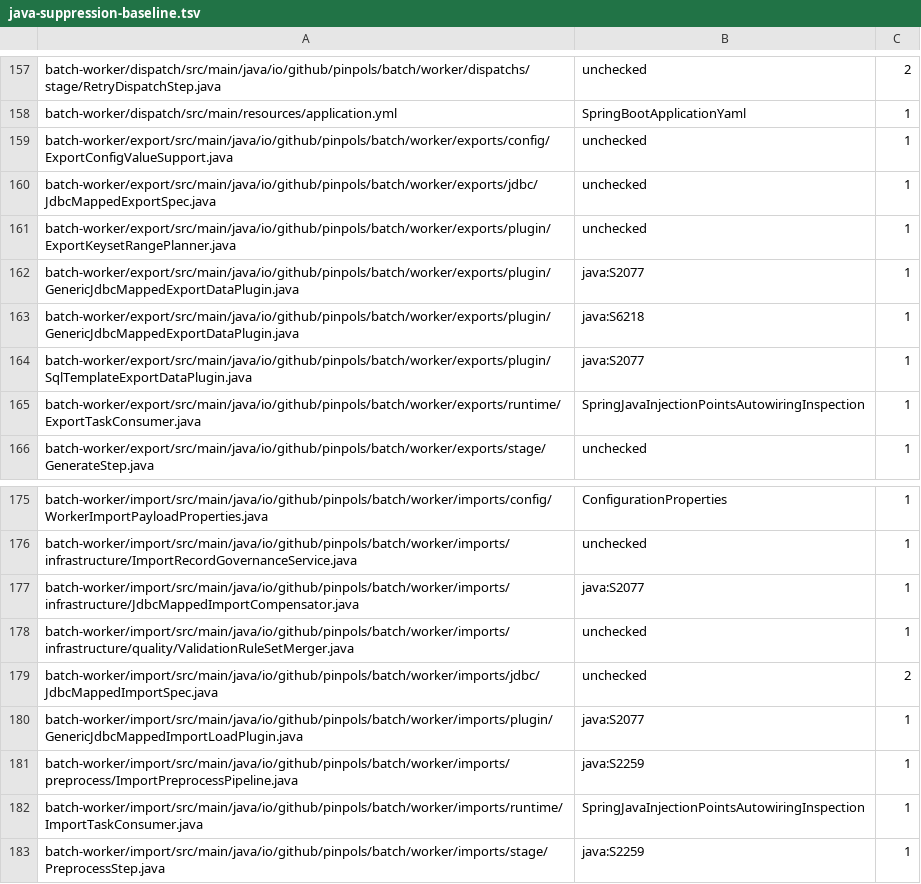
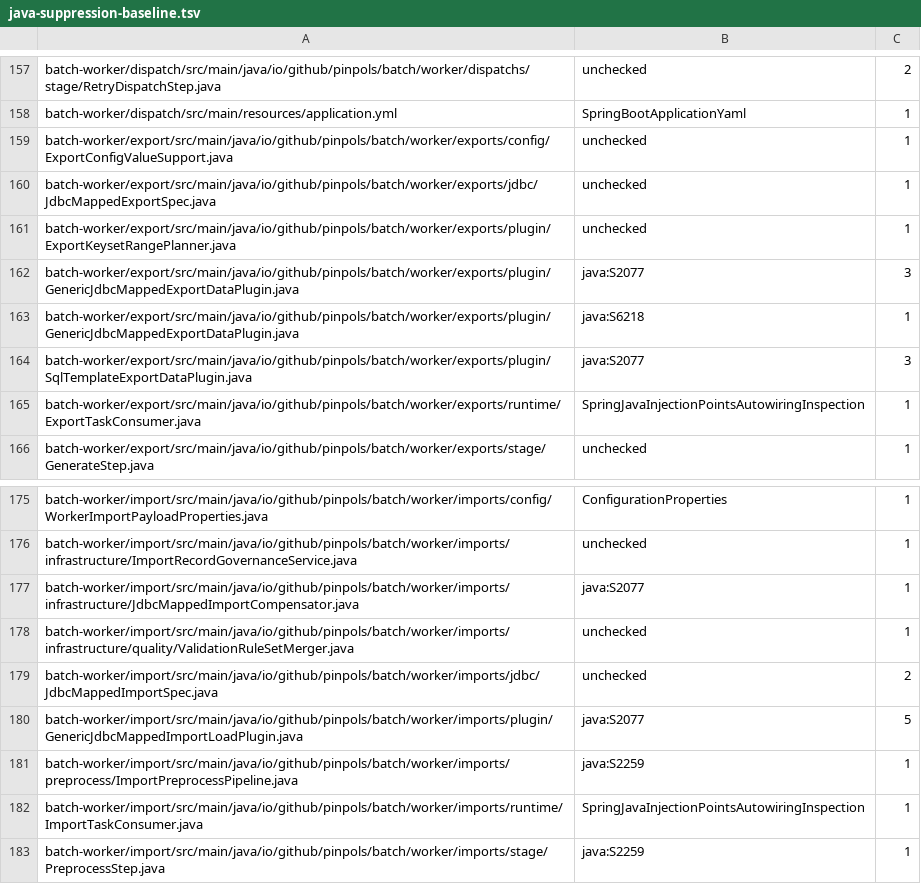
Before and after one commit to pinpols/file-batch-system, a TSV file: scripts/ci/java-suppression-baseline.tsv, drawn as a sheet; only a part is shown, gaps mark what is left out.

Commit message:
chore: govern static analysis and suppressions (#1226)

```diff
--- a/scripts/ci/java-suppression-baseline.tsv
+++ b/scripts/ci/java-suppression-baseline.tsv
@@ -161,5 +161,5 @@ batch-worker/export/src/main/java/io/github/pinpols/batch/worker/exports/jdbc/Jd
 batch-worker/export/src/main/java/io/github/pinpols/batch/worker/exports/plugin/ExportKeysetRangePlanner.java	unchecked	1
-batch-worker/export/src/main/java/io/github/pinpols/batch/worker/exports/plugin/GenericJdbcMappedExportDataPlugin.java	java:S2077	1
+batch-worker/export/src/main/java/io/github/pinpols/batch/worker/exports/plugin/GenericJdbcMappedExportDataPlugin.java	java:S2077	3
 batch-worker/export/src/main/java/io/github/pinpols/batch/worker/exports/plugin/GenericJdbcMappedExportDataPlugin.java	java:S6218	1
-batch-worker/export/src/main/java/io/github/pinpols/batch/worker/exports/plugin/SqlTemplateExportDataPlugin.java	java:S2077	1
+batch-worker/export/src/main/java/io/github/pinpols/batch/worker/exports/plugin/SqlTemplateExportDataPlugin.java	java:S2077	3
 batch-worker/export/src/main/java/io/github/pinpols/batch/worker/exports/runtime/ExportTaskConsumer.java	SpringJavaInjectionPointsAutowiringInspection	1
@@ -179,3 +179,3 @@ batch-worker/import/src/main/java/io/github/pinpols/batch/worker/imports/infrast
 batch-worker/import/src/main/java/io/github/pinpols/batch/worker/imports/jdbc/JdbcMappedImportSpec.java	unchecked	2
-batch-worker/import/src/main/java/io/github/pinpols/batch/worker/imports/plugin/GenericJdbcMappedImportLoadPlugin.java	java:S2077	1
+batch-worker/import/src/main/java/io/github/pinpols/batch/worker/imports/plugin/GenericJdbcMappedImportLoadPlugin.java	java:S2077	5
 batch-worker/import/src/main/java/io/github/pinpols/batch/worker/imports/preprocess/ImportPreprocessPipeline.java	java:S2259	1
```
Also changed, not shown: 32 other files.
